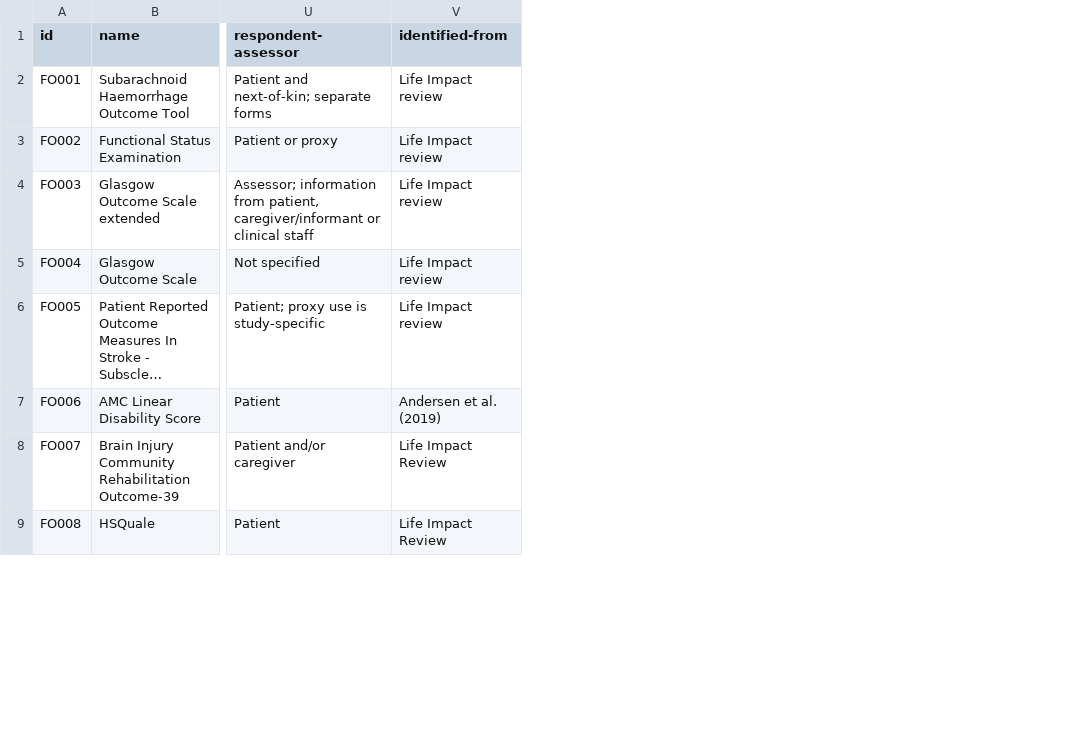
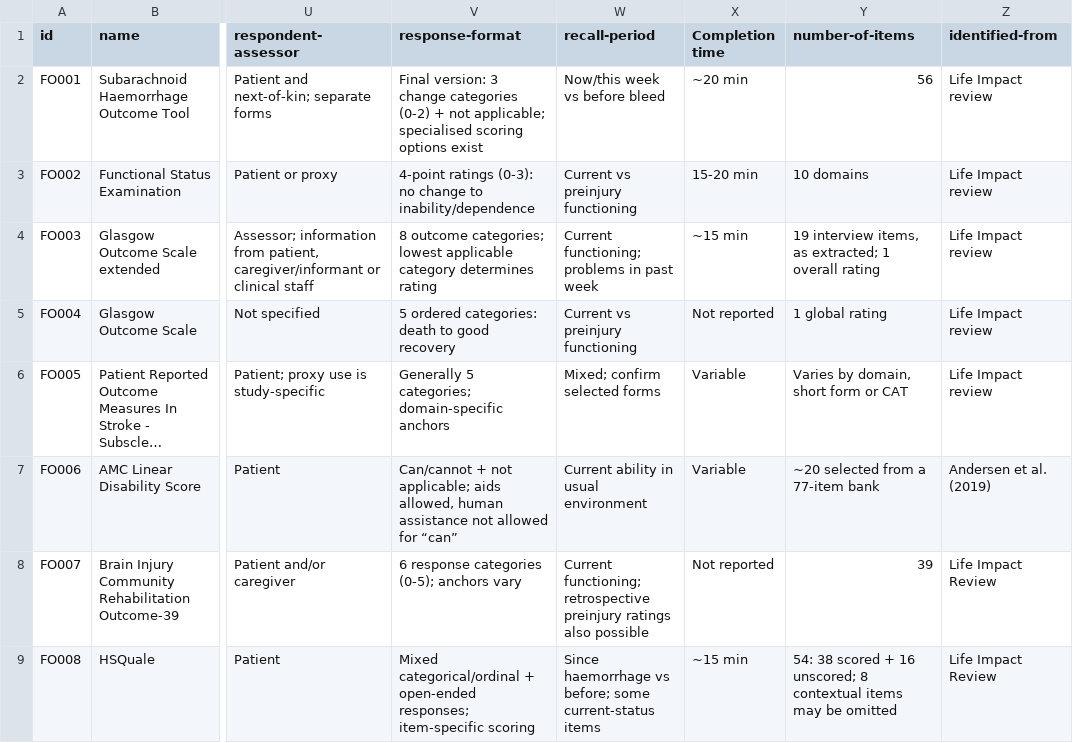
Before and after one commit to SeanFTPatterson/Functional-Outcomes, a CSV file: data/instruments.csv, drawn as a sheet; only a part is shown, gaps mark what is left out; long unchanged cells end in …; the diff names each change by its address in the sheet, - before the commit and + after, or states it on an @@ line.

```diff
--- a/data/instruments.csv
+++ b/data/instruments.csv
+column V (response-format), rows 2-9: Final version: 3 change categories (0-2) + not applicable; specialised scoring options exist | 4-point ratings (0-3): no change to inability/dependence | 8 outcome categories; lowest applicable category determines rating | 5 ordered categories: death to good recovery | Generally 5 categories; domain-specific anchors | Can/cannot + not applicable; aids allowed, human assistance not allowed for “can” | 6 response categories (0-5); anchors vary | Mixed categorical/ordinal + open-ended responses; item-specific scoring
+column W (recall-period), rows 2-9: Now/this week vs before bleed | Current vs preinjury functioning | Current functioning; problems in past week | Current vs preinjury functioning | Mixed; confirm selected forms | Current ability in usual environment | Current functioning; retrospective preinjury ratings also possible | Since haemorrhage vs before; some current-status items
+column X (Completion time), rows 2-9: ~20 min | 15-20 min | ~15 min | Not reported | Variable | Variable | Not reported | ~15 min
+column Y (number-of-items), rows 2-9: 56 | 10 domains | 19 interview items, as extracted; 1 overall rating | 1 global rating | Varies by domain, short form or CAT | ~20 selected from a 77-item bank | 39 | 54: 38 scored + 16 unscored; 8 contextual items may be omitted
```
Also changed, not shown: data/fields.csv.
